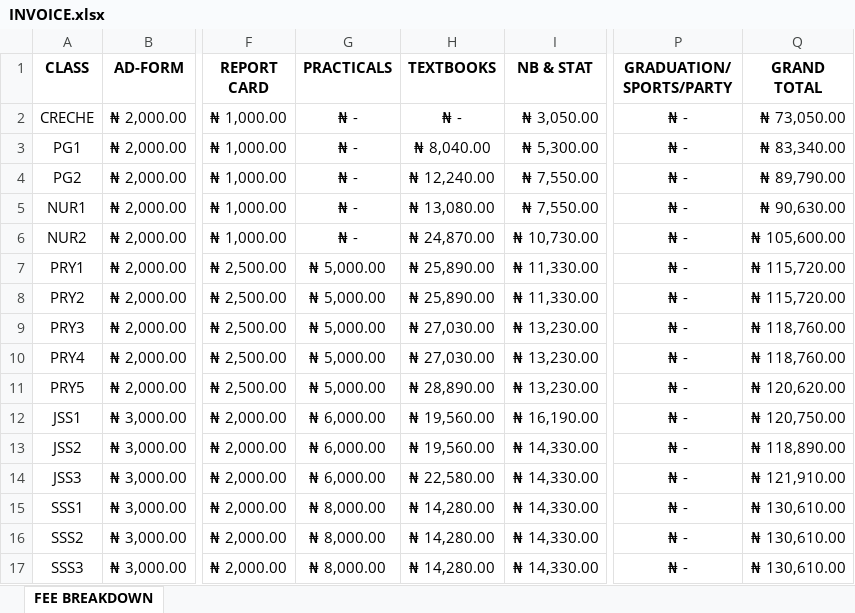
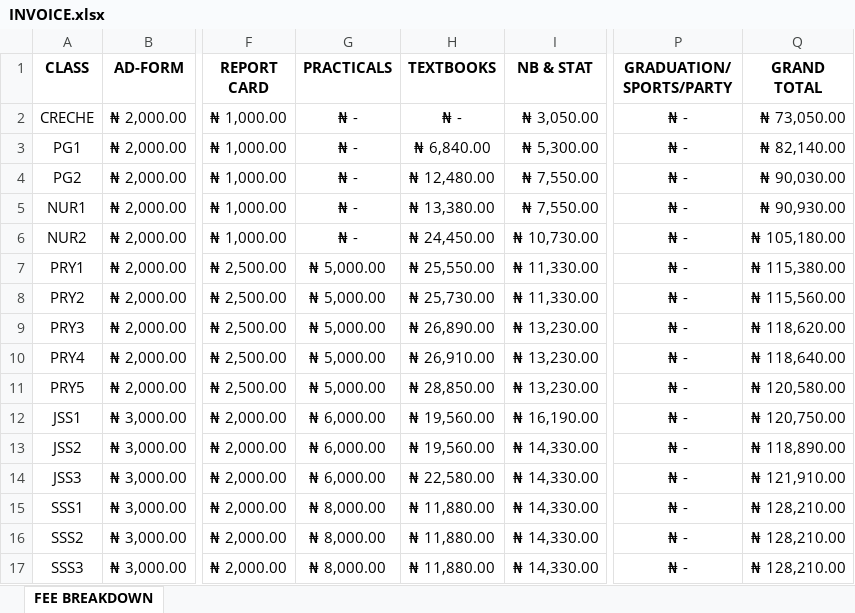
Before and after one commit to kbischool/kbis-records, an Excel workbook: source/INVOICE.xlsx, sheet FEE BREAKDOWN, drawn as a sheet; only a part is shown, gaps mark what is left out; values as stored, in another font and other column widths than the file's, no borders; the diff names each change by its address in the sheet, - before the commit and + after, or states it on an @@ line.

Commit message:
Update fees, student balances and add .gitignore
Adjust fee data across docs/data (invoice.json, students.json, meta.json) to correct TEXTBOOKS values and recompute grand totals, student balances, and overall outstanding/summary counts. Replace multiple source Excel fee files (2022–2027) with updated versions. Add .gitignore to exclude __pycache__, .pyc, editor files and temporary Excel lock files (~$*.xlsx). Ensures JSON data stays consistent with updated spreadsheets and overall school fee/state totals.

```diff
--- a/source/INVOICE.xlsx (sheet FEE BREAKDOWN)
+++ b/source/INVOICE.xlsx (sheet FEE BREAKDOWN)
-H3 (TEXTBOOKS): ₦ 8,040.00
+H3 (TEXTBOOKS): ₦ 6,840.00
-Q3 (GRAND TOTAL): ₦ 83,340.00
+Q3 (GRAND TOTAL): ₦ 82,140.00
-H4 (TEXTBOOKS): ₦ 12,240.00
+H4 (TEXTBOOKS): ₦ 12,480.00
-Q4 (GRAND TOTAL): ₦ 89,790.00
+Q4 (GRAND TOTAL): ₦ 90,030.00
-H5 (TEXTBOOKS): ₦ 13,080.00
+H5 (TEXTBOOKS): ₦ 13,380.00
-Q5 (GRAND TOTAL): ₦ 90,630.00
+Q5 (GRAND TOTAL): ₦ 90,930.00
-H6 (TEXTBOOKS): ₦ 24,870.00
+H6 (TEXTBOOKS): ₦ 24,450.00
-Q6 (GRAND TOTAL): ₦ 105,600.00
+Q6 (GRAND TOTAL): ₦ 105,180.00
-H7 (TEXTBOOKS): ₦ 25,890.00
+H7 (TEXTBOOKS): ₦ 25,550.00
-Q7 (GRAND TOTAL): ₦ 115,720.00
+Q7 (GRAND TOTAL): ₦ 115,380.00
-H8 (TEXTBOOKS): ₦ 25,890.00
+H8 (TEXTBOOKS): ₦ 25,730.00
-Q8 (GRAND TOTAL): ₦ 115,720.00
+Q8 (GRAND TOTAL): ₦ 115,560.00
-H9 (TEXTBOOKS): ₦ 27,030.00
+H9 (TEXTBOOKS): ₦ 26,890.00
-Q9 (GRAND TOTAL): ₦ 118,760.00
+Q9 (GRAND TOTAL): ₦ 118,620.00
-H10 (TEXTBOOKS): ₦ 27,030.00
+H10 (TEXTBOOKS): ₦ 26,910.00
-Q10 (GRAND TOTAL): ₦ 118,760.00
+Q10 (GRAND TOTAL): ₦ 118,640.00
-H11 (TEXTBOOKS): ₦ 28,890.00
+H11 (TEXTBOOKS): ₦ 28,850.00
-Q11 (GRAND TOTAL): ₦ 120,620.00
+Q11 (GRAND TOTAL): ₦ 120,580.00
-H15:H17 (TEXTBOOKS): ₦ 14,280.00
+H15:H17 (TEXTBOOKS): ₦ 11,880.00
-Q15:Q17 (GRAND TOTAL): ₦ 130,610.00
+Q15:Q17 (GRAND TOTAL): ₦ 128,210.00
```
Also changed, not shown: source/2022-2023 FEE.xlsx, source/2023-2024 FEE.xlsx, 7 other files.
